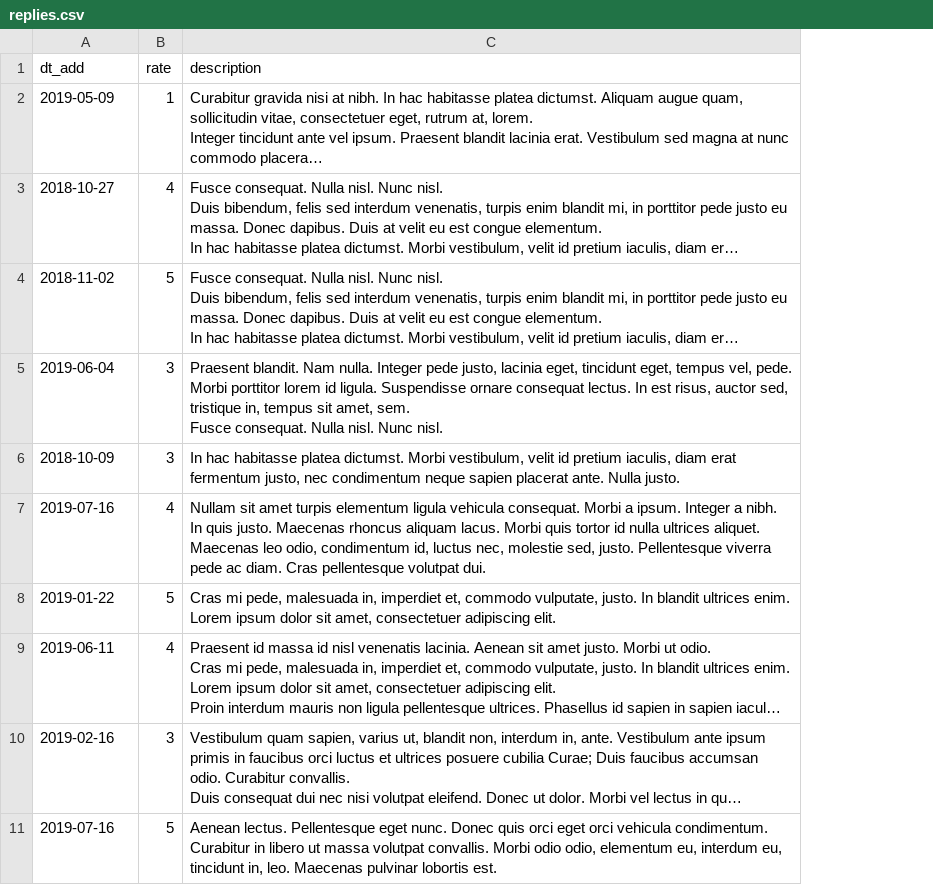
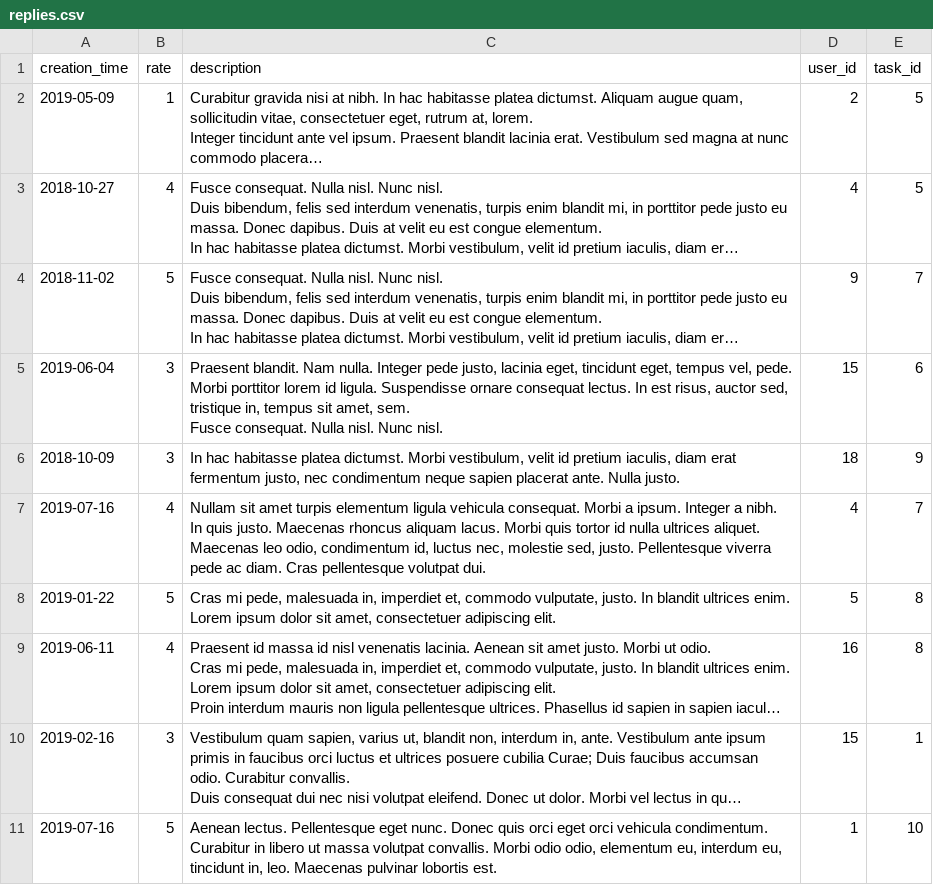
Before and after one commit to kind-chigik/669277-task-force-1, a CSV file: data/replies.csv, drawn as a sheet; only a part is shown; long unchanged cells end in …; the diff names each change by its address in the sheet, - before the commit and + after, or states it on an @@ line.

```diff
--- a/data/replies.csv
+++ b/data/replies.csv
+column D (user_id), rows 2-11: 2 | 4 | 9 | 15 | 18 | 4 | 5 | 16 | 15 | 1
+column E (task_id), rows 2-11: 5 | 5 | 7 | 6 | 9 | 7 | 8 | 8 | 1 | 10
-A1: dt_add
+A1: creation_time
```
Also changed, not shown: data/users.csv.
